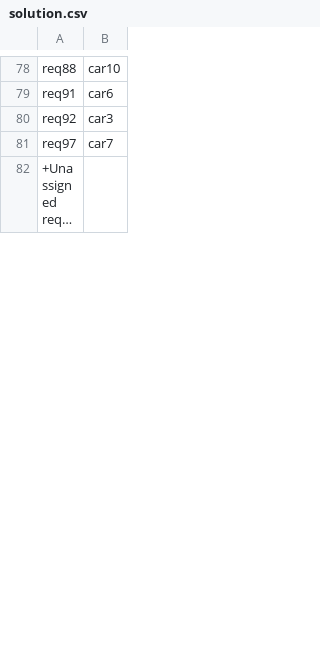
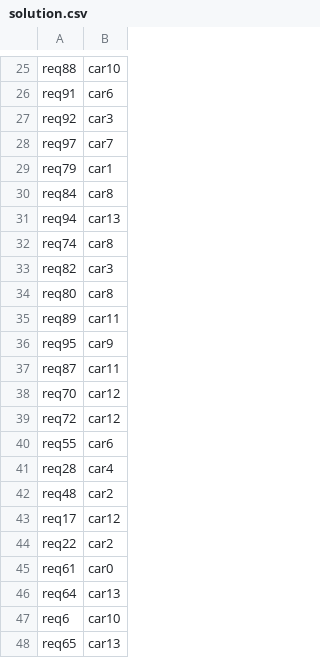
Before and after one commit to CedricGullentops/Project-AI-Simulated_Annealing, a CSV file: solution.csv, drawn as a sheet; only a part is shown, gaps mark what is left out; the shorter side is filled out with more unchanged rows; long unchanged cells end in …; the diff covers the shown part only.

```diff
--- a/solution.csv
+++ b/solution.csv
@@ -81 +28,21 @@ req92;car3
 req97;car7
+req79;car1
+req84;car8
+req94;car13
+req74;car8
+req82;car3
+req80;car8
+req89;car11
+req95;car9
+req87;car11
+req70;car12
+req72;car12
+req55;car6
+req28;car4
+req48;car2
+req17;car12
+req22;car2
+req61;car0
+req64;car13
+req6;car10
+req65;car13
```
Also changed, not shown: 26 added rows, 39 removed rows, 28 moved rows and 1 edited cell elsewhere in this file, 2 other files.
